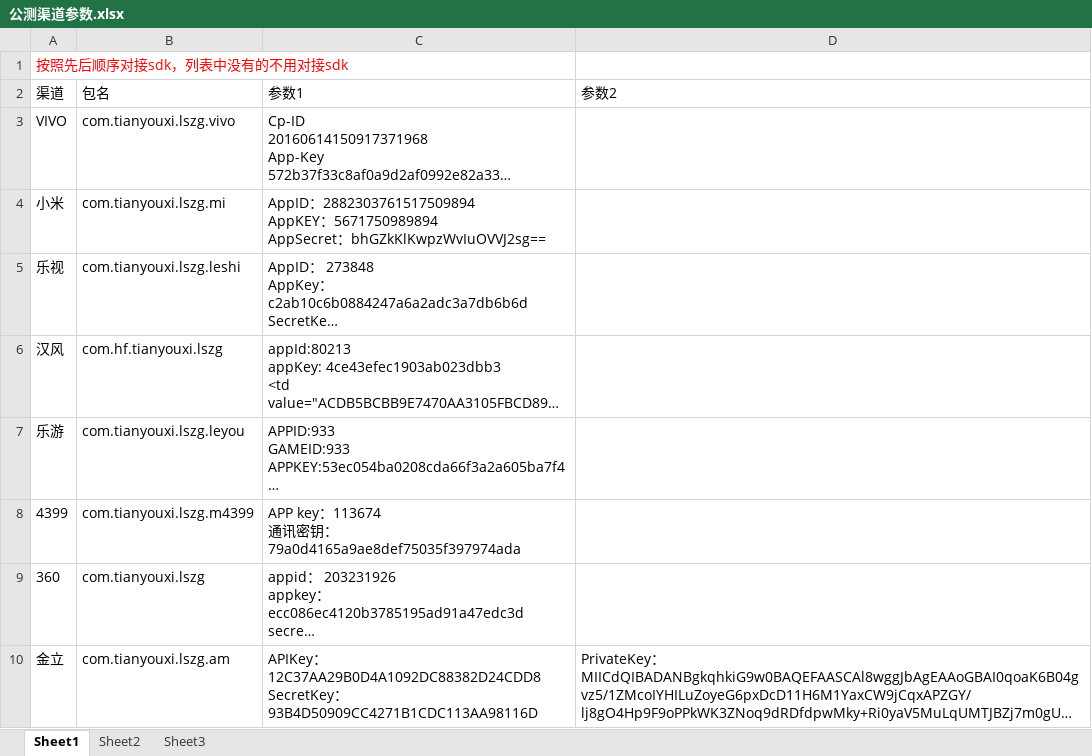
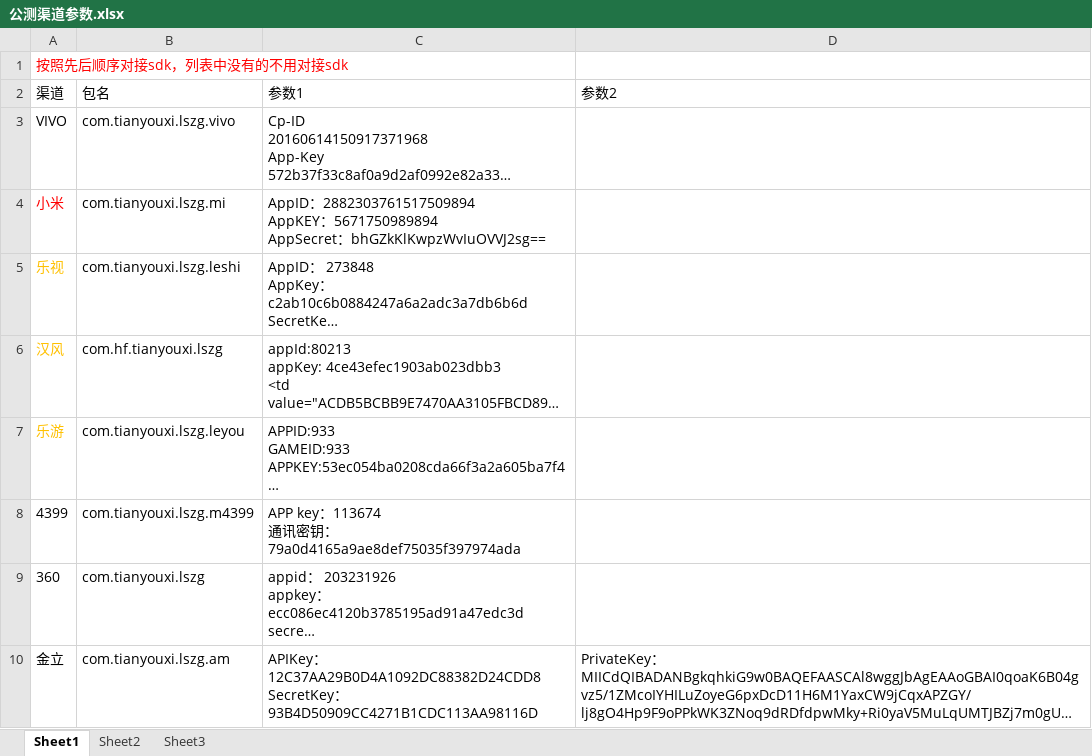
Before and after one commit to 168bet/TianyouProject, an Excel workbook: multi_channel/document/公测渠道参数.xlsx, sheet Sheet1, drawn as a sheet; long unchanged cells end in …; values as stored, in another font and other column widths than the file's, no borders; the diff names each change by its address in the sheet, - before the commit and + after, or states it on an @@ line.

```diff
--- a/multi_channel/document/公测渠道参数.xlsx (sheet Sheet1)
+++ b/multi_channel/document/公测渠道参数.xlsx (sheet Sheet1)
-A4 text colour: black
+A4 text colour: #FF0000
-A5:A7 text colour: black
+A5:A7 text colour: #FFC000
```
Also changed, not shown: 7 other files.
